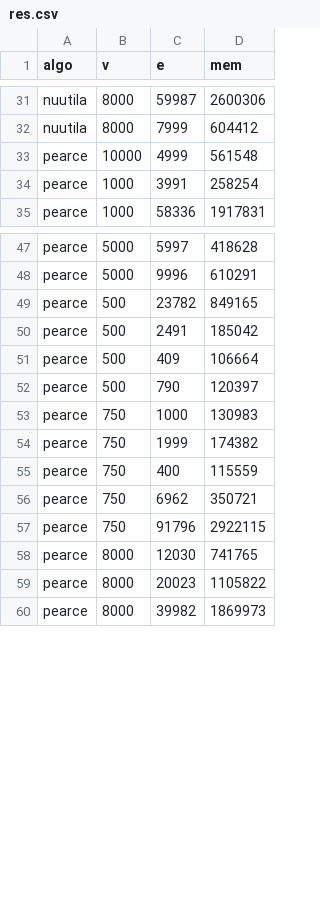
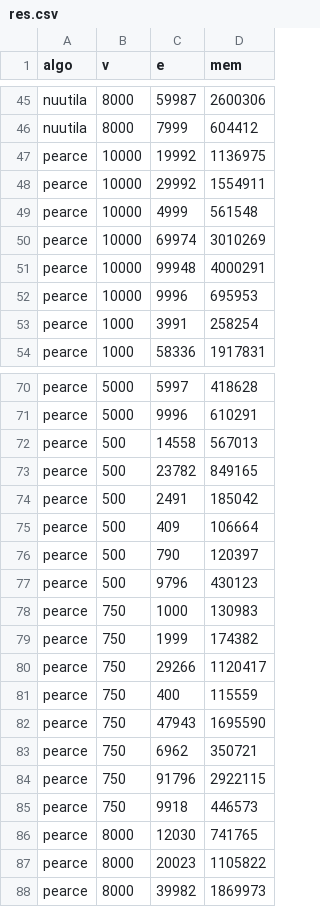
Before and after one commit to phisco/advanced_algorithms_project, a CSV file: res.csv, drawn as a sheet; only a part is shown, gaps mark what is left out; the diff covers the shown part only; the diff names each change by its address in the sheet, - before the commit and + after, or states it on an @@ line.

```diff
--- a/res.csv
+++ b/res.csv
+row 47: pearce | 10000 | 19992 | 1136975
+row 48: pearce | 10000 | 29992 | 1554911
+row 50: pearce | 10000 | 69974 | 3010269
+row 51: pearce | 10000 | 99948 | 4000291
+row 52: pearce | 10000 | 9996 | 695953
+row 72: pearce | 500 | 14558 | 567013
+row 77: pearce | 500 | 9796 | 430123
+row 80: pearce | 750 | 29266 | 1120417
+row 82: pearce | 750 | 47943 | 1695590
+row 85: pearce | 750 | 9918 | 446573
```
Also changed, not shown: 32 added rows elsewhere in this file, 16 other files.
